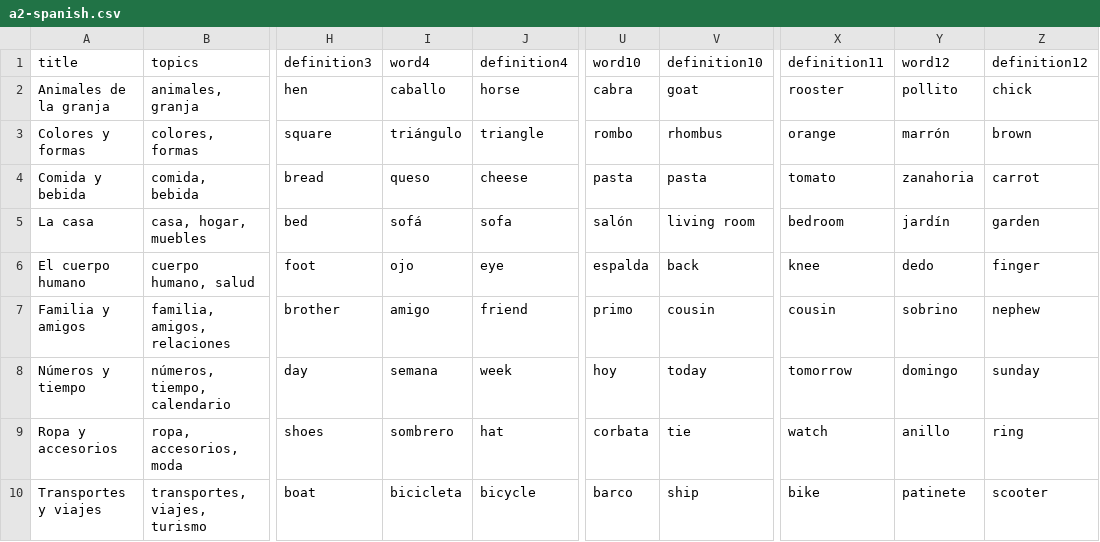
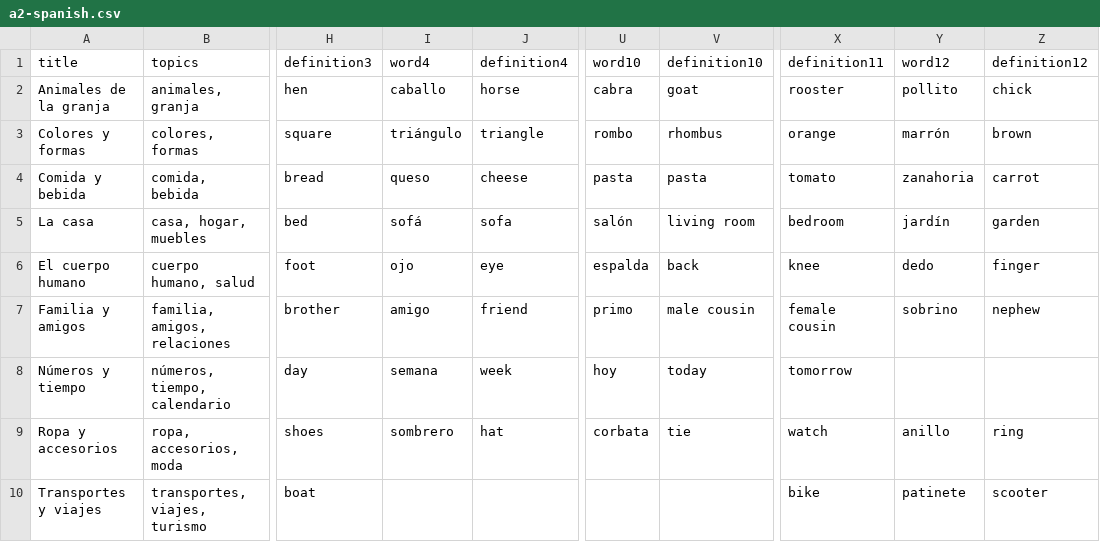
Before and after one commit to Robert-maker1994/VerbaQuest, a CSV file: packages/api/seeder/a2-spanish.csv, drawn as a sheet; only a part is shown, gaps mark what is left out; the diff names each change by its address in the sheet, - before the commit and + after, or states it on an @@ line.

```diff
--- a/packages/api/seeder/a2-spanish.csv
+++ b/packages/api/seeder/a2-spanish.csv
-V7 (definition10): cousin
+V7 (definition10): male cousin
-X7 (definition11): cousin
+X7 (definition11): female cousin
-Y8 (word12): domingo
+Y8 (word12): (empty)
-Z8 (definition12): sunday
+Z8 (definition12): (empty)
-I10 (word4): bicicleta
+I10 (word4): (empty)
-J10 (definition4): bicycle
+J10 (definition4): (empty)
-U10 (word10): barco
+U10 (word10): (empty)
-V10 (definition10): ship
+V10 (definition10): (empty)
```
Also changed, not shown: 12 other files.
